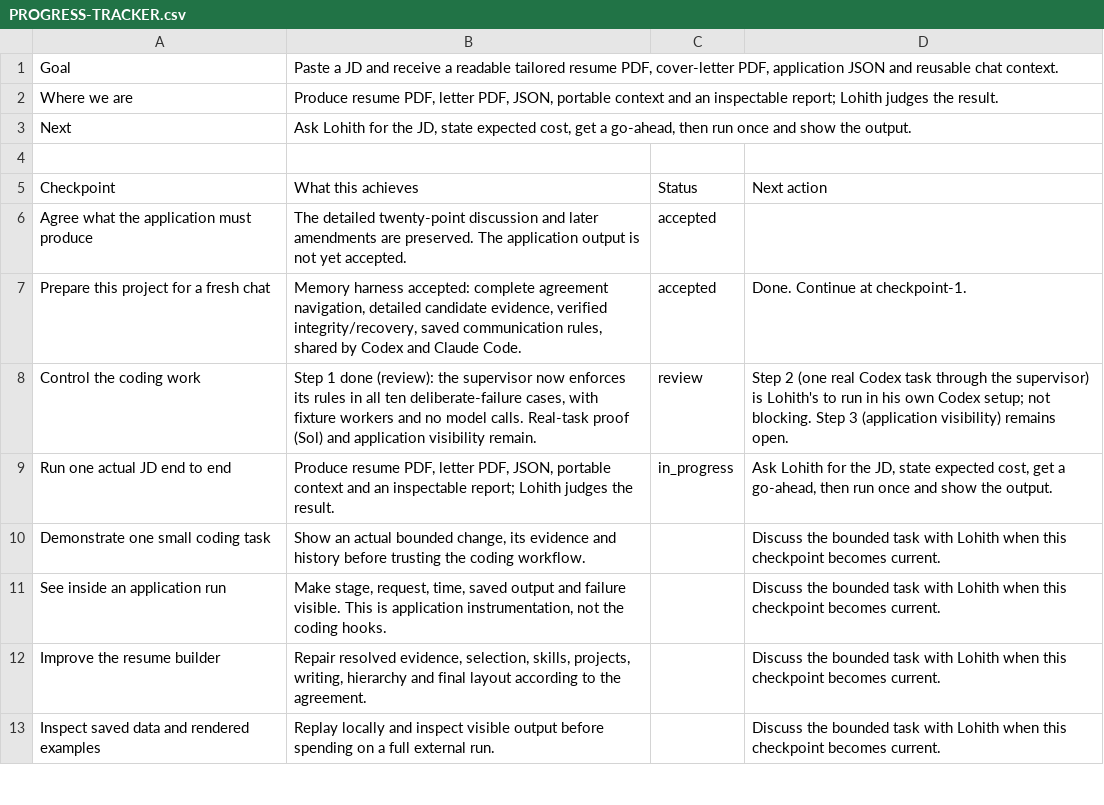
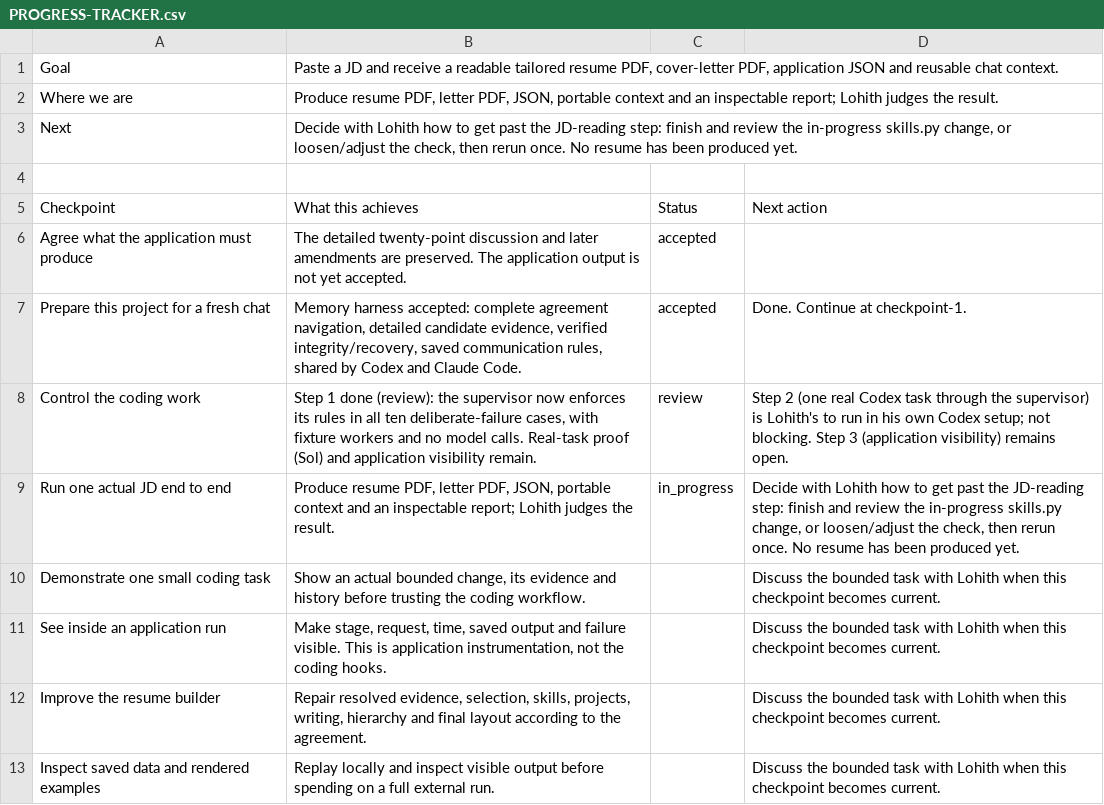
Before and after one commit to lohithburra01/Jobs_mds, a CSV file: PROGRESS-TRACKER.csv, drawn as a sheet; only a part is shown.

```diff
--- a/PROGRESS-TRACKER.csv
+++ b/PROGRESS-TRACKER.csv
@@ -2,3 +2,3 @@
 Where we are,"Produce resume PDF, letter PDF, JSON, portable context and an inspectable report; Lohith judges the result.",,
-Next,"Ask Lohith for the JD, state expected cost, get a go-ahead, then run once and show the output.",,
+Next,"Decide with Lohith how to get past the JD-reading step: finish and review the in-progress skills.py change, or loosen/adjust the check, then rerun once. No resume has been produced yet.",,
 
@@ -8,3 +8,3 @@ Prepare this project for a fresh chat,"Memory harness accepted: complete agreeme
 Control the coding work,"Step 1 done (review): the supervisor now enforces its rules in all ten deliberate-failure cases, with fixture workers and no model calls. Real-task proof (Sol) and application visibility remain.",review,Step 2 (one real Codex task through the supervisor) is Lohith's to run in his own Codex setup; not blocking. Step 3 (application visibility) remains open.
-Run one actual JD end to end,"Produce resume PDF, letter PDF, JSON, portable context and an inspectable report; Lohith judges the result.",in_progress,"Ask Lohith for the JD, state expected cost, get a go-ahead, then run once and show the output."
+Run one actual JD end to end,"Produce resume PDF, letter PDF, JSON, portable context and an inspectable report; Lohith judges the result.",in_progress,"Decide with Lohith how to get past the JD-reading step: finish and review the in-progress skills.py change, or loosen/adjust the check, then rerun once. No resume has been produced yet."
 Demonstrate one small coding task,"Show an actual bounded change, its evidence and history before trusting the coding workflow.",,Discuss the bounded task with Lohith when this checkpoint becomes current.
```
Also changed, not shown: 6 other files.
